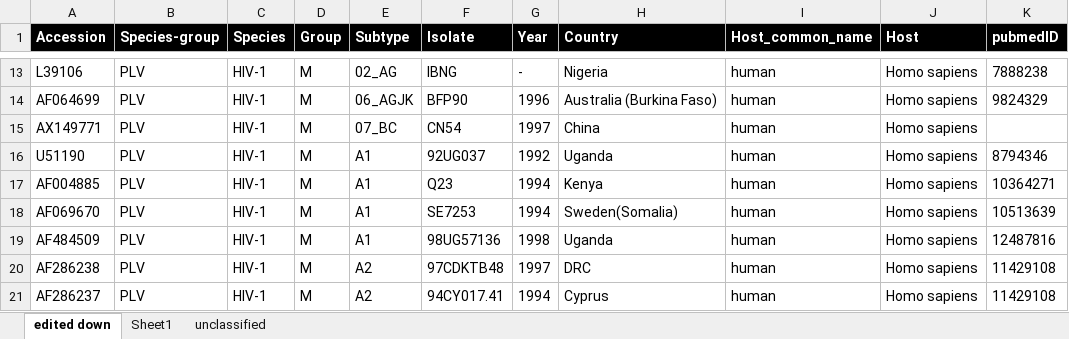
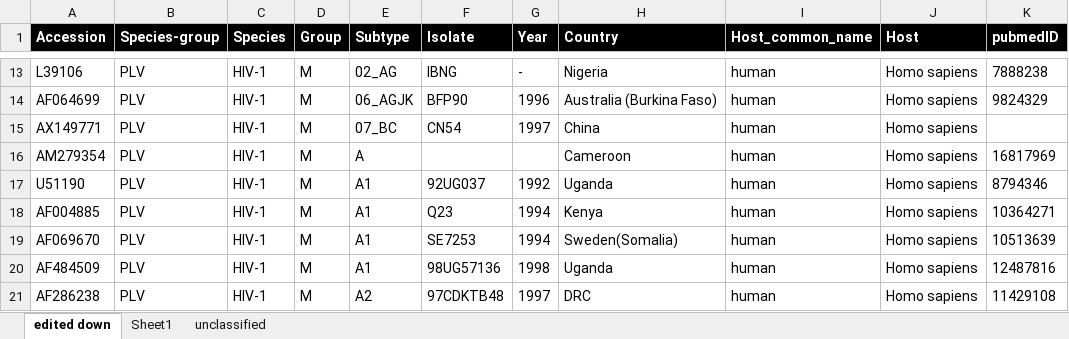
Before and after one commit to giffordlabcvr/HIV-GLUE, an Excel workbook: tabular/hiv-reference-data.xlsx, sheet edited down, drawn as a sheet; only a part is shown, gaps mark what is left out; the shorter side is filled out with more unchanged rows; values as stored, in another font and other column widths than the file's, no borders; the diff names each change by its address in the sheet, - before the commit and + after, or states it on an @@ line.

Commit message:
Introduced subtype A into convar build

```diff
--- a/tabular/hiv-reference-data.xlsx (sheet edited down)
+++ b/tabular/hiv-reference-data.xlsx (sheet edited down)
+row 16: AM279354 | PLV | HIV-1 | M | A |  |  | Cameroon | human | Homo sapiens | 16817969
```
Also changed, not shown: 3 other files.
